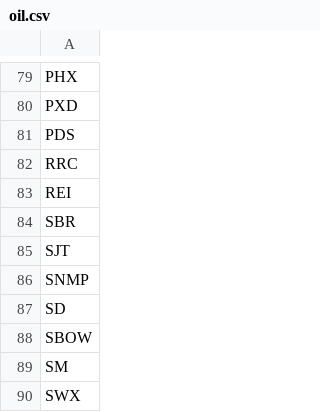
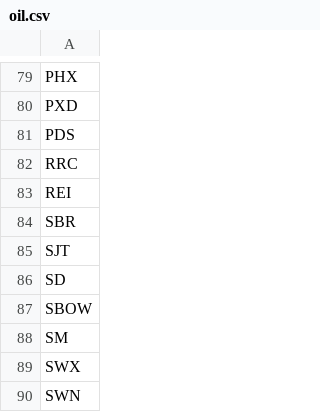
Before and after one commit to greenmtnboy/py-portfolio-index, a CSV file: py_portfolio_index/bin/lists/oil.csv, drawn as a sheet; only a part is shown, gaps mark what is left out; the shorter side is filled out with more unchanged rows; the diff names each change by its address in the sheet, - before the commit and + after, or states it on an @@ line.

```diff
--- a/py_portfolio_index/bin/lists/oil.csv
+++ b/py_portfolio_index/bin/lists/oil.csv
-row 86: SNMP
```
Also changed, not shown: 14 other files.
